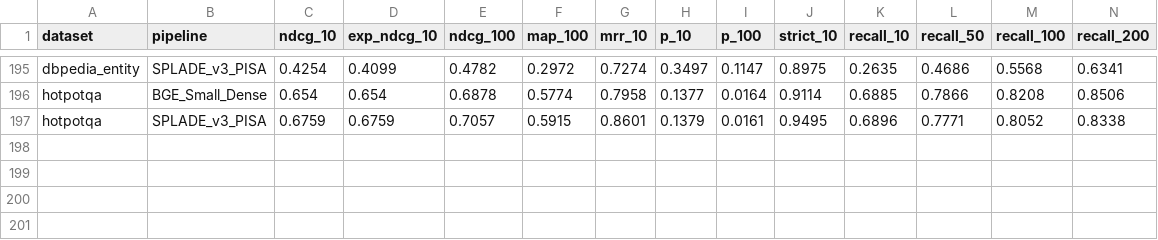
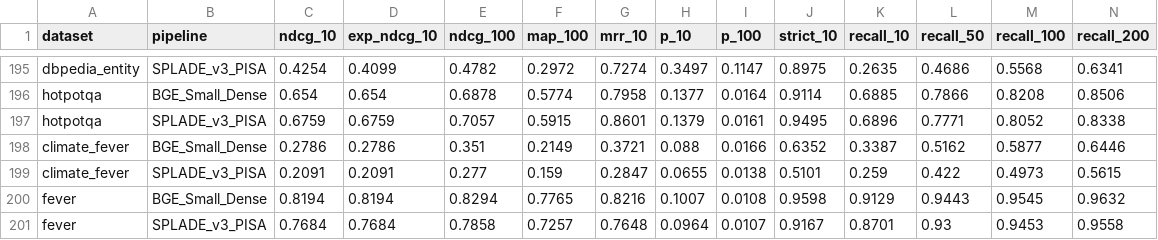
Before and after one commit to spchjken/Edge-RAG, a CSV file: results/pyterrier_baselines/pyterrier_baselines_results.csv, drawn as a sheet; only a part is shown, gaps mark what is left out; rows hold the shown columns only; the diff names each change by its address in the sheet, - before the commit and + after, or states it on an @@ line.

```diff
--- a/results/pyterrier_baselines/pyterrier_baselines_results.csv
+++ b/results/pyterrier_baselines/pyterrier_baselines_results.csv
+row 198: climate_fever | BGE_Small_Dense | 0.2786 | 0.2786 | 0.351 | 0.2149 | 0.3721 | 0.088 | 0.0166 | 0.6352 | 0.3387 | 0.5162 | 0.5877 | 0.6446
+row 199: climate_fever | SPLADE_v3_PISA | 0.2091 | 0.2091 | 0.277 | 0.159 | 0.2847 | 0.0655 | 0.0138 | 0.5101 | 0.259 | 0.422 | 0.4973 | 0.5615
+row 200: fever | BGE_Small_Dense | 0.8194 | 0.8194 | 0.8294 | 0.7765 | 0.8216 | 0.1007 | 0.0108 | 0.9598 | 0.9129 | 0.9443 | 0.9545 | 0.9632
+row 201: fever | SPLADE_v3_PISA | 0.7684 | 0.7684 | 0.7858 | 0.7257 | 0.7648 | 0.0964 | 0.0107 | 0.9167 | 0.8701 | 0.93 | 0.9453 | 0.9558
```
Also changed, not shown: 1 other file.
